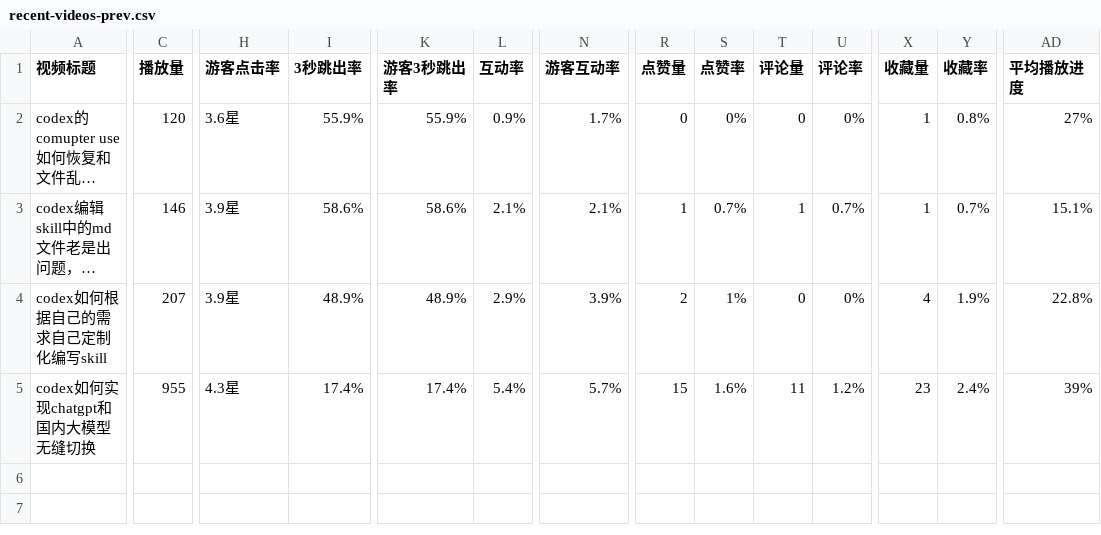
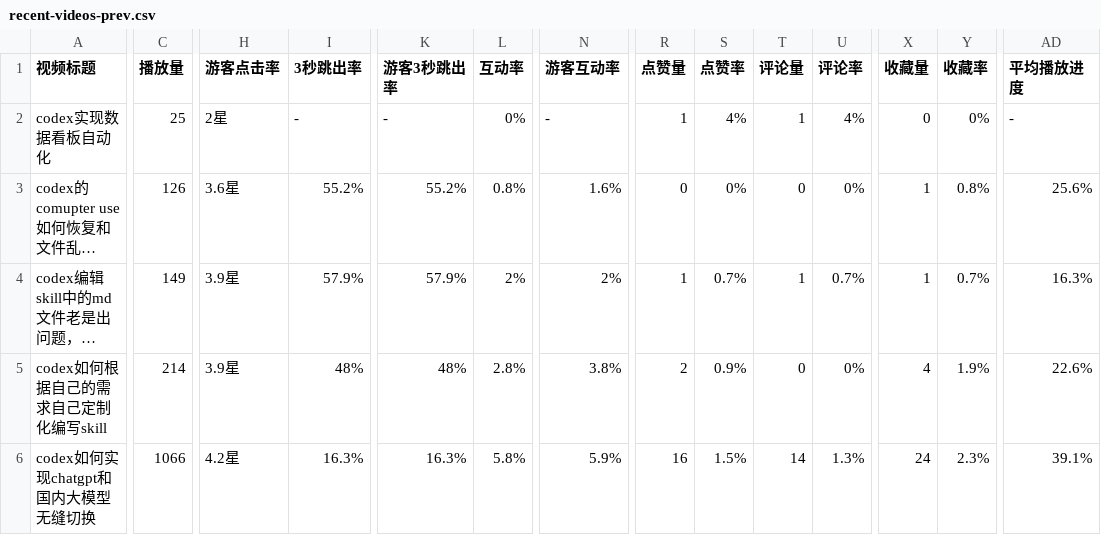
Before and after one commit to zbqingtianyun/bilibili-video-dashboard-v1.0, a CSV file: public/data/recent-videos-prev.csv, drawn as a sheet; only a part is shown, gaps mark what is left out; long unchanged cells end in …; addresses are those after the commit; rows hold the shown columns only; the diff covers the shown part only; the diff names each change by its address in the sheet, - before the commit and + after, or states it on an @@ line.

Commit message:
chore(data): 更新近期稿件数据 [2026-06-07 自动]

```diff
--- a/public/data/recent-videos-prev.csv
+++ b/public/data/recent-videos-prev.csv
+row 2: codex实现数据看板自动化 | 25 | 2星 | - | - | 0% | - | 1 | 4% | 1 | 4% | 0 | 0% | -
-C3 (播放量): 120
+C3 (播放量): 126
-I3 (3秒跳出率): 55.9%
+I3 (3秒跳出率): 55.2%
-K3 (游客3秒跳出率): 55.9%
+K3 (游客3秒跳出率): 55.2%
-L3 (互动率): 0.9%
+L3 (互动率): 0.8%
-N3 (游客互动率): 1.7%
+N3 (游客互动率): 1.6%
-AD3 (平均播放进度): 27%
+AD3 (平均播放进度): 25.6%
-C4 (播放量): 146
+C4 (播放量): 149
-I4 (3秒跳出率): 58.6%
+I4 (3秒跳出率): 57.9%
-K4 (游客3秒跳出率): 58.6%
+K4 (游客3秒跳出率): 57.9%
-L4 (互动率): 2.1%
+L4 (互动率): 2%
-N4 (游客互动率): 2.1%
+N4 (游客互动率): 2%
-AD4 (平均播放进度): 15.1%
+AD4 (平均播放进度): 16.3%
-C5 (播放量): 207
+C5 (播放量): 214
-I5 (3秒跳出率): 48.9%
+I5 (3秒跳出率): 48%
-K5 (游客3秒跳出率): 48.9%
+K5 (游客3秒跳出率): 48%
-L5 (互动率): 2.9%
+L5 (互动率): 2.8%
-N5 (游客互动率): 3.9%
+N5 (游客互动率): 3.8%
-S5 (点赞率): 1%
+S5 (点赞率): 0.9%
-AD5 (平均播放进度): 22.8%
+AD5 (平均播放进度): 22.6%
-C6 (播放量): 955
+C6 (播放量): 1066
-H6 (游客点击率): 4.3星
+H6 (游客点击率): 4.2星
-I6 (3秒跳出率): 17.4%
+I6 (3秒跳出率): 16.3%
-K6 (游客3秒跳出率): 17.4%
+K6 (游客3秒跳出率): 16.3%
-L6 (互动率): 5.4%
+L6 (互动率): 5.8%
-N6 (游客互动率): 5.7%
+N6 (游客互动率): 5.9%
-R6 (点赞量): 15
+R6 (点赞量): 16
-S6 (点赞率): 1.6%
+S6 (点赞率): 1.5%
-T6 (评论量): 11
+T6 (评论量): 14
-U6 (评论率): 1.2%
+U6 (评论率): 1.3%
-X6 (收藏量): 23
+X6 (收藏量): 24
-Y6 (收藏率): 2.4%
+Y6 (收藏率): 2.3%
-AD6 (平均播放进度): 39%
+AD6 (平均播放进度): 39.1%
```
Also changed, not shown: 2 edited cells elsewhere in this file, public/data/recent-videos.csv, 近期稿件对比.csv.
